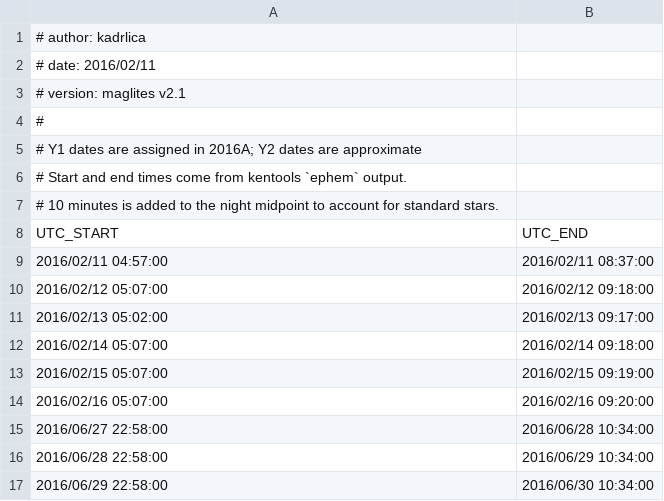
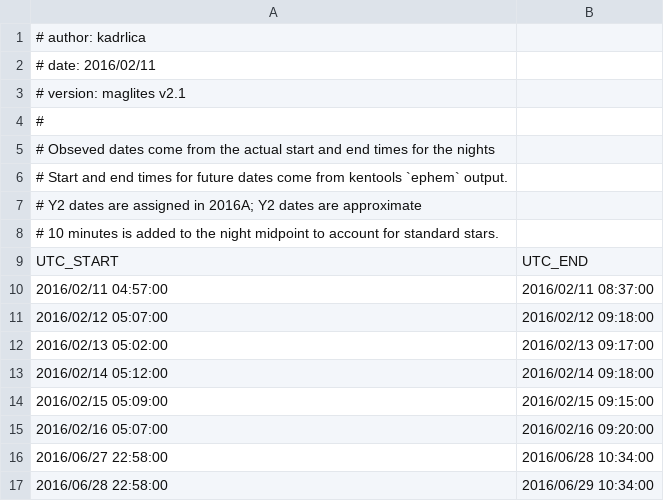
Before and after one commit to kadrlica/obztak, a CSV file: maglites/data/maglites-windows.csv, drawn as a sheet; only a part is shown; the shorter side is filled out with more unchanged rows.

Commit message:
Updated windows for observed dates

```diff
--- a/maglites/data/maglites-windows.csv
+++ b/maglites/data/maglites-windows.csv
@@ -4,4 +4,5 @@
 #
-# Y1 dates are assigned in 2016A; Y2 dates are approximate
-# Start and end times come from kentools `ephem` output.
+# Obseved dates come from the actual start and end times for the nights
+# Start and end times for future dates come from kentools `ephem` output.
+# Y2 dates are assigned in 2016A; Y2 dates are approximate
 # 10 minutes is added to the night midpoint to account for standard stars.
@@ -11,4 +12,4 @@ UTC_START,UTC_END
 2016/02/13 05:02:00,2016/02/13 09:17:00
-2016/02/14 05:07:00,2016/02/14 09:18:00
-2016/02/15 05:07:00,2016/02/15 09:19:00
+2016/02/14 05:12:00,2016/02/14 09:18:00
+2016/02/15 05:09:00,2016/02/15 09:15:00
 2016/02/16 05:07:00,2016/02/16 09:20:00
```
